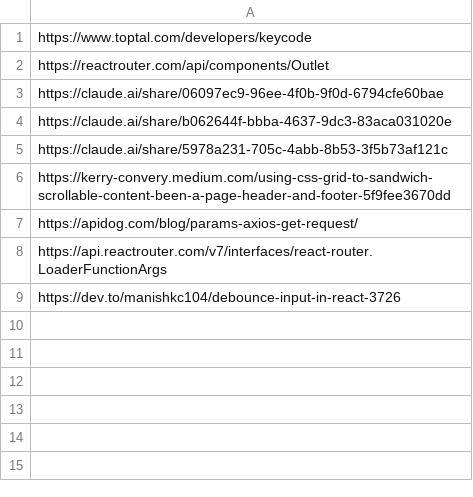
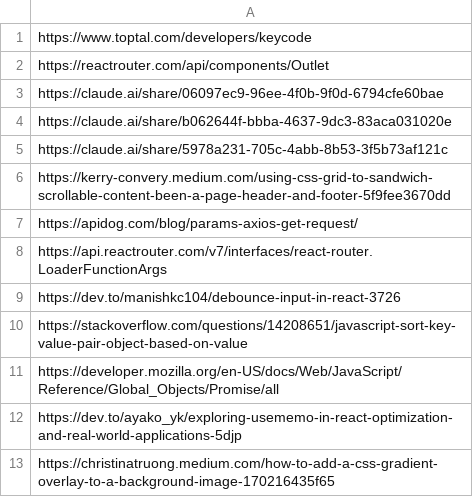
Before and after one commit to jovanitrejo/mp2, a CSV file: sources.csv, drawn as a sheet; the diff names each change by its address in the sheet, - before the commit and + after, or states it on an @@ line.

Commit message:
Added sources for filtering, useMemo, sorting, and adding overlay to images

```diff
--- a/sources.csv
+++ b/sources.csv
+row 10: https://stackoverflow.com/questions/14208651/javascript-sort-key-value-pair-object-based-on-value
+row 11: https://developer.mozilla.org/en-US/docs/Web/JavaScript/Reference/Global_Objects/Promise/all
+row 12: https://dev.to/ayako_yk/exploring-usememo-in-react-optimization-and-real-world-applications-5djp
+row 13: https://christinatruong.medium.com/how-to-add-a-css-gradient-overlay-to-a-background-image-170216435f65
```
